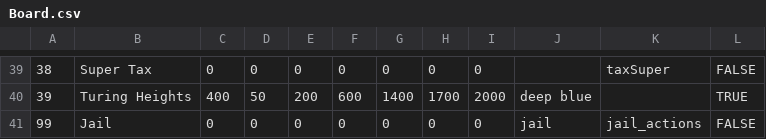
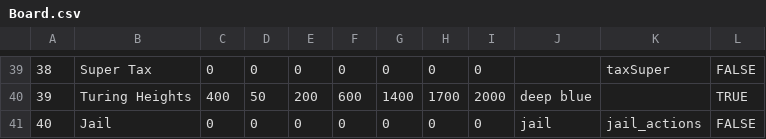
Before and after one commit to CaptainWalters/Software-Engineering, a CSV file: PropertyTycoon/res/Board.csv, drawn as a sheet; only a part is shown, gaps mark what is left out.

```diff
--- a/PropertyTycoon/res/Board.csv
+++ b/PropertyTycoon/res/Board.csv
@@ -40,2 +40,2 @@
 39,Turing Heights,400,50,200,600,1400,1700,2000,deep blue,,TRUE
-99,Jail,0,0,0,0,0,0,0,jail,jail_actions,FALSE
+40,Jail,0,0,0,0,0,0,0,jail,jail_actions,FALSE
```
Also changed, not shown: 2 other files.
